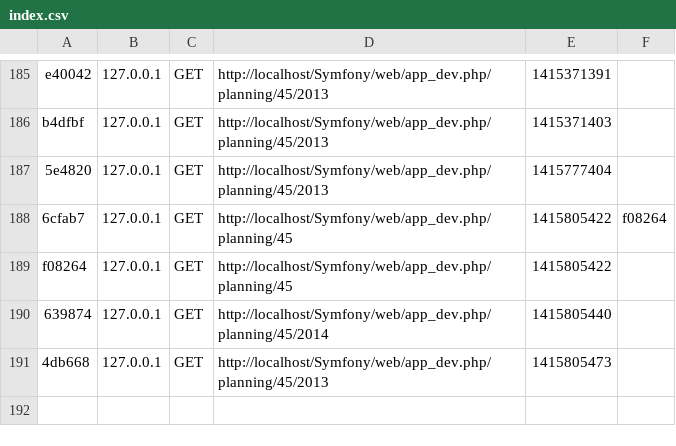
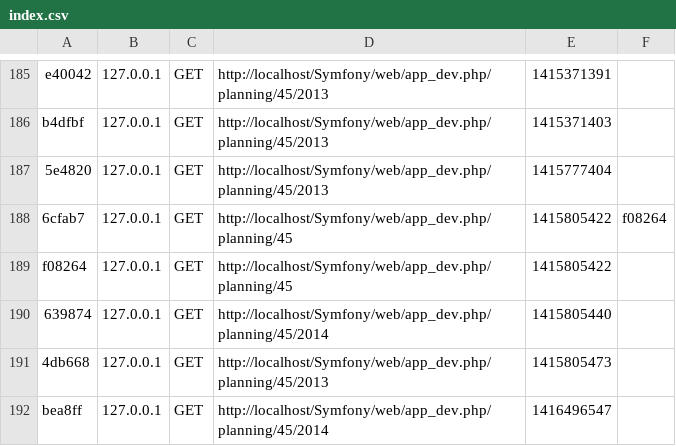
Before and after one commit to olivierficep/intra, a CSV file: app/cache/dev/profiler/index.csv, drawn as a sheet; only a part is shown, gaps mark what is left out; the diff names each change by its address in the sheet, - before the commit and + after, or states it on an @@ line.

```diff
--- a/app/cache/dev/profiler/index.csv
+++ b/app/cache/dev/profiler/index.csv
+row 192: bea8ff | 127.0.0.1 | GET | http://localhost/Symfony/web/app_dev.php/planning/45/2014 | 1416496547
```
Also changed, not shown: 11 other files.
